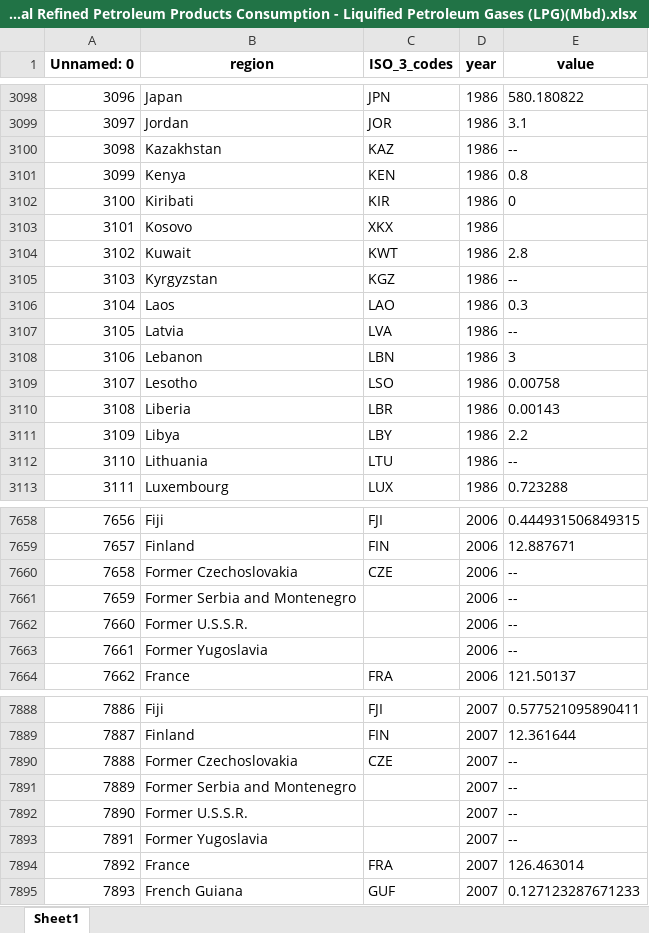
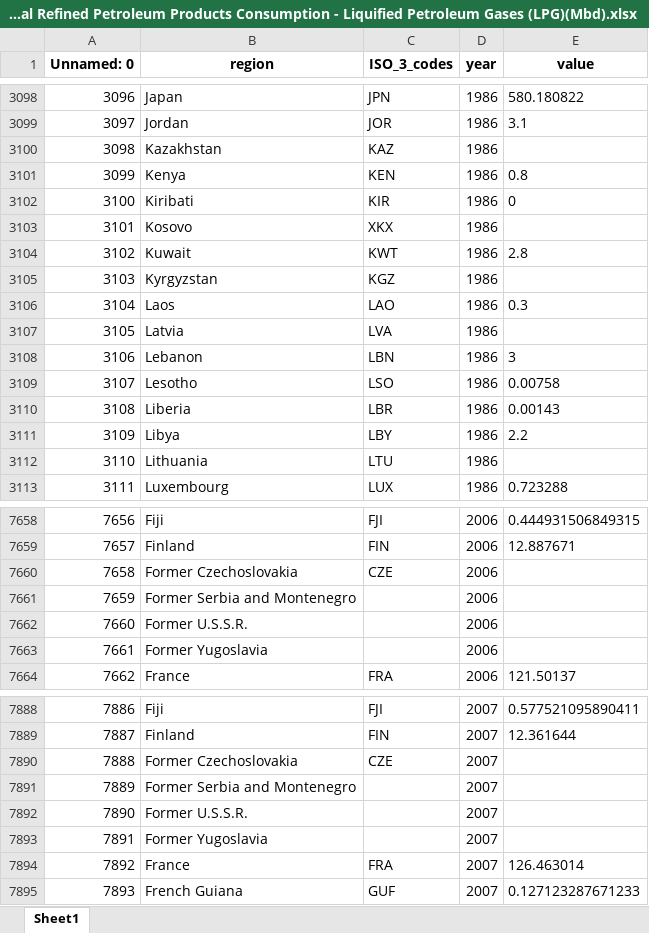
Before and after one commit to sw882882/bigdata-oil-project, an Excel workbook: plotly/cleaned data/oil/fixednamesdata/Annual Refined Petroleum Products Consumption/Annual Refined Petroleum Products Consumption - Liquified Petroleum Gases (LPG)(Mbd).xlsx, sheet Sheet1, drawn as a sheet; only a part is shown, gaps mark what is left out; values as stored, in another font and other column widths than the file's, no borders; the diff covers the shown part only; the diff names each change by its address in the sheet, - before the commit and + after, or states it on an @@ line.

```diff
--- a/plotly/cleaned data/oil/fixednamesdata/Annual Refined Petroleum Products Consumption/Annual Refined Petroleum Products Consumption - Liquified Petroleum Gases (LPG)(Mbd).xlsx (sheet Sheet1)
+++ b/plotly/cleaned data/oil/fixednamesdata/Annual Refined Petroleum Products Consumption/Annual Refined Petroleum Products Consumption - Liquified Petroleum Gases (LPG)(Mbd).xlsx (sheet Sheet1)
-E3100 (value): --
+E3100 (value): (empty)
-E3105 (value): --
+E3105 (value): (empty)
-E3107 (value): --
+E3107 (value): (empty)
-E3112 (value): --
+E3112 (value): (empty)
-E7660:E7663 (value): --
+E7660:E7663 (value): (empty)
-E7890:E7893 (value): --
+E7890:E7893 (value): (empty)
```
Also changed, not shown: 395 edited cells elsewhere in this sheet, plotly/cleaned data/oil/fixednamesdata/Annual Petroleum and other Liquids Production/Annual Petroleum and other Liquids Production - Crude Oil including Lease Condensate (Mbd).xlsx, plotly/cleaned data/oil/fixednamesdata/Annual Petroleum and other Liquids Production/Annual Petroleum and other Liquids Production - Crude Oil(Mbd).xlsx, 26 other files.
